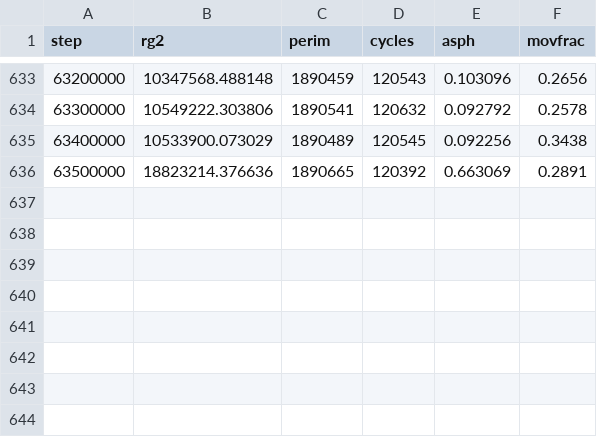
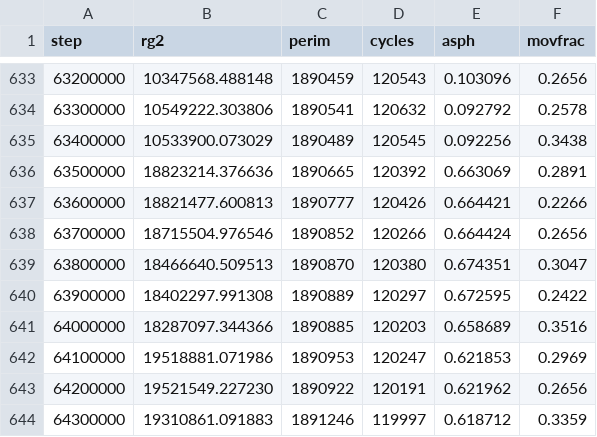
Before and after one commit to AdamScherlis/manyomino, a CSV file: results/prod/n1600000_rect_g1787948819.csv, drawn as a sheet; only a part is shown, gaps mark what is left out.

```diff
--- a/results/prod/n1600000_rect_g1787948819.csv
+++ b/results/prod/n1600000_rect_g1787948819.csv
@@ -636 +636,9 @@ step,rg2,perim,cycles,asph,movfrac
 63500000,18823214.376636,1890665,120392,0.663069,0.2891
+63600000,18821477.600813,1890777,120426,0.664421,0.2266
+63700000,18715504.976546,1890852,120266,0.664424,0.2656
+63800000,18466640.509513,1890870,120380,0.674351,0.3047
+63900000,18402297.991308,1890889,120297,0.672595,0.2422
+64000000,18287097.344366,1890885,120203,0.658689,0.3516
+64100000,19518881.071986,1890953,120247,0.621853,0.2969
+64200000,19521549.227230,1890922,120191,0.621962,0.2656
+64300000,19310861.091883,1891246,119997,0.618712,0.3359
```
Also changed, not shown: results/prod/n1600000_barB_g1788009927.csv, results/prod/n1600000_bar_g1787948819.csv, 3 other files.
